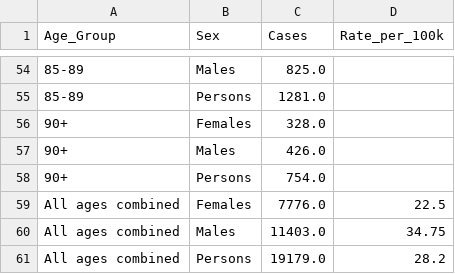
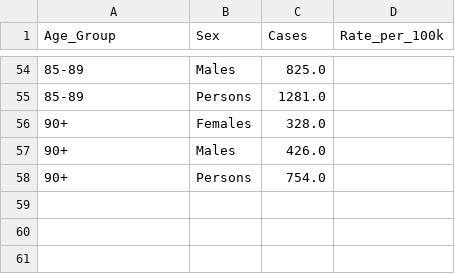
Before and after one commit to mvoo0019-beep/FIT3179_V2, a CSV file: data/skin_cancer_age_sex.csv, drawn as a sheet; only a part is shown, gaps mark what is left out.

Commit message:
Update skin_cancer_age_sex.csv

```diff
--- a/data/skin_cancer_age_sex.csv
+++ b/data/skin_cancer_age_sex.csv
@@ -58,4 +58 @@ Age_Group,Sex,Cases,Rate_per_100k
 90+,Persons,754.0,
-All ages combined,Females,7776.0,22.5
-All ages combined,Males,11403.0,34.75
-All ages combined,Persons,19179.0,28.2
```
